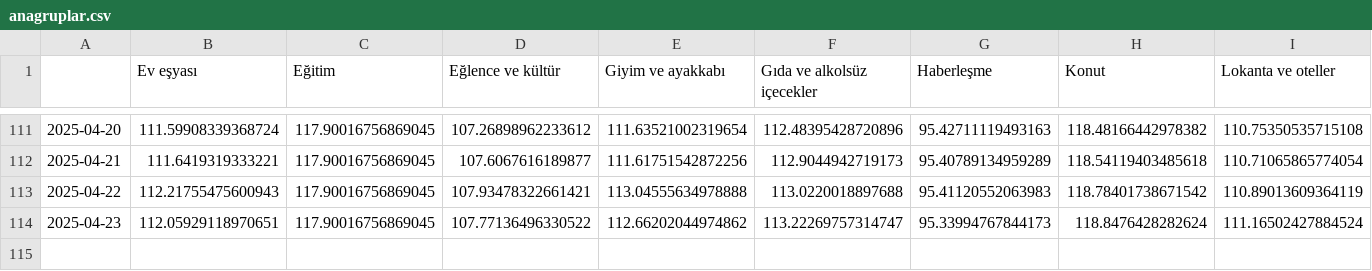
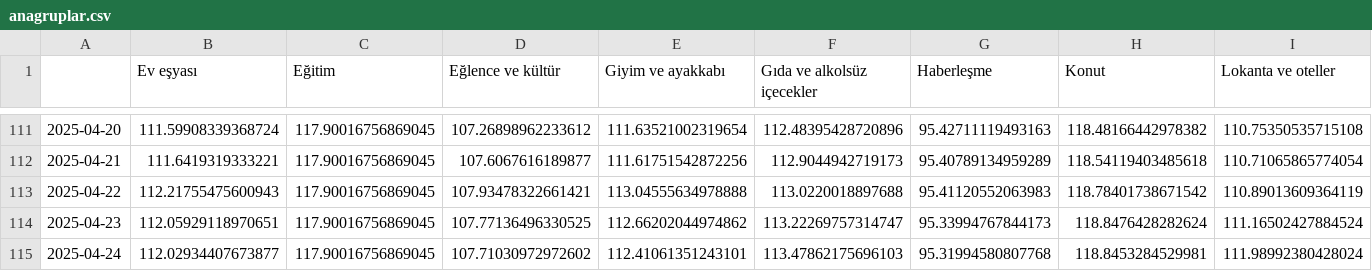
Before and after one commit to kaboya19/web-tufe-streamlit, a CSV file: anagruplar.csv, drawn as a sheet; only a part is shown, gaps mark what is left out; rows hold the shown columns only; the diff names each change by its address in the sheet, - before the commit and + after, or states it on an @@ line.

```diff
--- a/anagruplar.csv
+++ b/anagruplar.csv
-D114 (Eğlence ve kültür): 107.77136496330522
+D114 (Eğlence ve kültür): 107.77136496330525
+row 115: 2025-04-24 | 112.02934407673877 | 117.90016756869045 | 107.71030972972602 | 112.41061351243101 | 113.47862175696103 | 95.31994580807768 | 118.8453284529981 | 111.98992380428024
```
Also changed, not shown: gruplar.csv, gruplar_int.csv, 20 other files.
